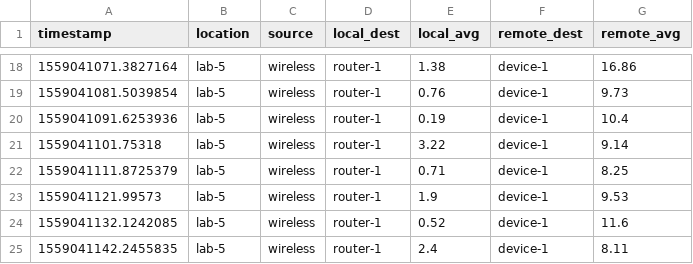
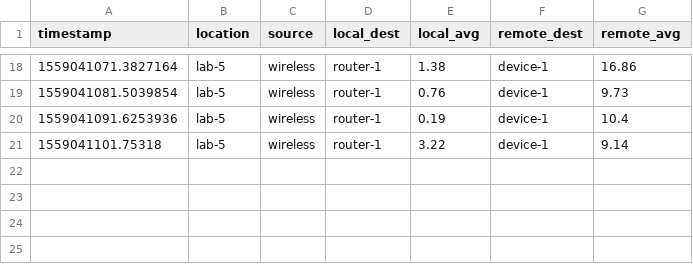
Before and after one commit to garystafford/serverless-sqs-dynamo-demo, a CSV file: util_scripts/iot_data.csv, drawn as a sheet; only a part is shown, gaps mark what is left out.

```diff
--- a/util_scripts/iot_data.csv
+++ b/util_scripts/iot_data.csv
@@ -21,5 +21 @@ timestamp,location,source,local_dest,local_avg,remote_dest,remote_avg
 1559041101.75318,lab-5,wireless,router-1,3.22,device-1,9.14
-1559041111.8725379,lab-5,wireless,router-1,0.71,device-1,8.25
-1559041121.99573,lab-5,wireless,router-1,1.9,device-1,9.53
-1559041132.1242085,lab-5,wireless,router-1,0.52,device-1,11.6
-1559041142.2455835,lab-5,wireless,router-1,2.4,device-1,8.11
```
Also changed, not shown: 9 other files.
